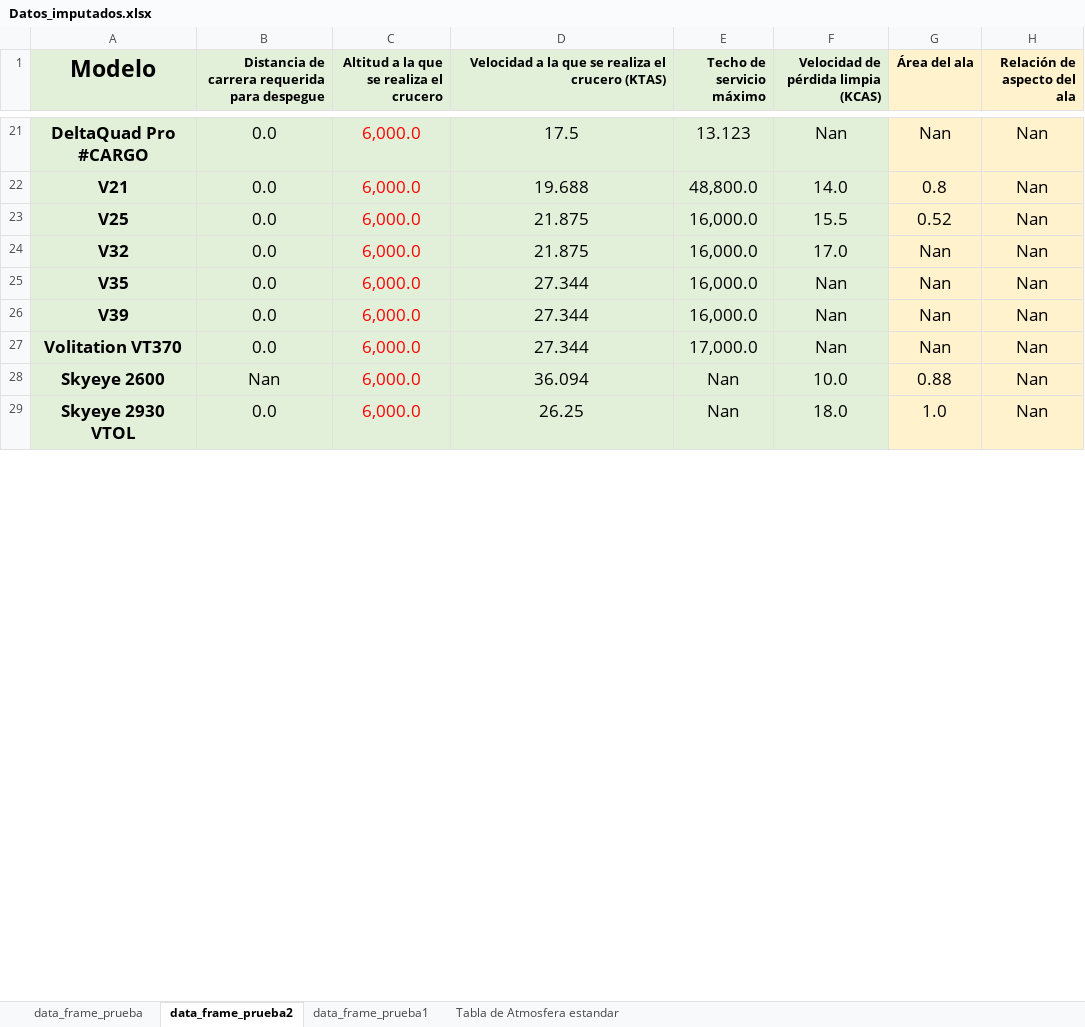
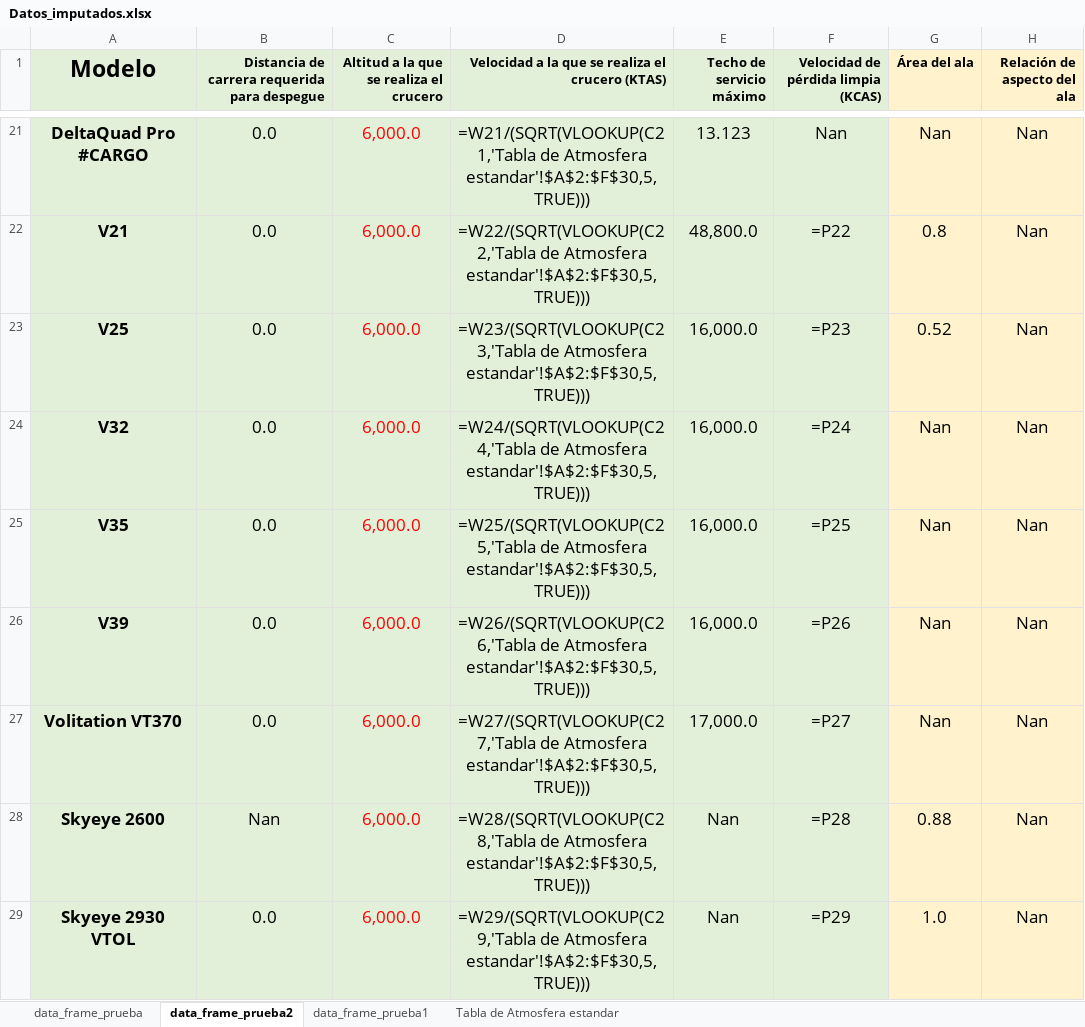
Before and after one commit to Delpoo/ADRpy-VTOL, an Excel workbook: ADRpy/analisis/Results/Datos_imputados.xlsx, sheet data_frame_prueba2, drawn as a sheet; only a part is shown, gaps mark what is left out; values as stored, in another font and other column widths than the file's, no borders; formulas without a stored value are shown as written; conditional formats not drawn; the diff covers the shown part only; the diff names each change by its address in the sheet, - before the commit and + after, or states it on an @@ line.

```diff
--- a/ADRpy/analisis/Results/Datos_imputados.xlsx (sheet data_frame_prueba2)
+++ b/ADRpy/analisis/Results/Datos_imputados.xlsx (sheet data_frame_prueba2)
-D21: 17.5
+D21: =W21/(SQRT(VLOOKUP(C21,'Tabla de Atmosfera estandar'!$A$2:$F$30,5,TRUE)))
-D22: 19.688
+D22: =W22/(SQRT(VLOOKUP(C22,'Tabla de Atmosfera estandar'!$A$2:$F$30,5,TRUE)))
-F22: 14.0
+F22: =P22
-D23: 21.875
+D23: =W23/(SQRT(VLOOKUP(C23,'Tabla de Atmosfera estandar'!$A$2:$F$30,5,TRUE)))
-F23: 15.5
+F23: =P23
-D24: 21.875
+D24: =W24/(SQRT(VLOOKUP(C24,'Tabla de Atmosfera estandar'!$A$2:$F$30,5,TRUE)))
-F24: 17.0
+F24: =P24
-D25: 27.344
+D25: =W25/(SQRT(VLOOKUP(C25,'Tabla de Atmosfera estandar'!$A$2:$F$30,5,TRUE)))
-F25: Nan
+F25: =P25
-D26: 27.344
+D26: =W26/(SQRT(VLOOKUP(C26,'Tabla de Atmosfera estandar'!$A$2:$F$30,5,TRUE)))
-F26: Nan
+F26: =P26
-D27: 27.344
+D27: =W27/(SQRT(VLOOKUP(C27,'Tabla de Atmosfera estandar'!$A$2:$F$30,5,TRUE)))
-F27: Nan
+F27: =P27
-D28: 36.094
+D28: =W28/(SQRT(VLOOKUP(C28,'Tabla de Atmosfera estandar'!$A$2:$F$30,5,TRUE)))
-F28: 10.0
+F28: =P28
-D29: 26.25
+D29: =W29/(SQRT(VLOOKUP(C29,'Tabla de Atmosfera estandar'!$A$2:$F$30,5,TRUE)))
-F29: 18.0
+F29: =P29
```
Also changed, not shown: 46 edited cells elsewhere in this sheet, sheet data_frame_prueba, 16 other files.
